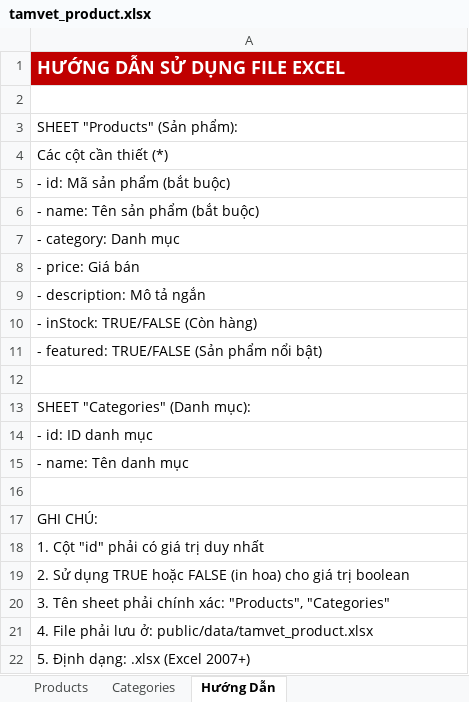
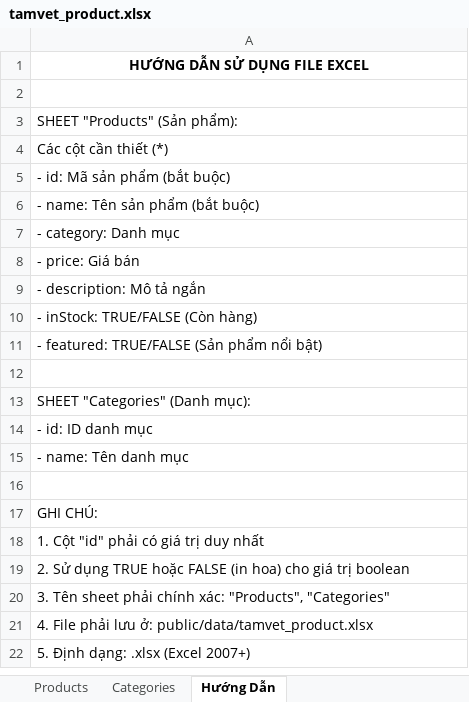
Before and after one commit to hachitubg/halife-website, an Excel workbook: public/data/tamvet_product.xlsx, sheet Hướng Dẫn, drawn as a sheet; values as stored, in another font and other column widths than the file's, no borders; the diff names each change by its address in the sheet, - before the commit and + after, or states it on an @@ line.

```diff
--- a/public/data/tamvet_product.xlsx (sheet Hướng Dẫn)
+++ b/public/data/tamvet_product.xlsx (sheet Hướng Dẫn)
@@ A1 fill: #C00000 → none, text colour: #FFFFFF → black, text size: smaller, alignment: left → center @@
```
Also changed, not shown: sheet Products, sheet Categories, 6 other files.
